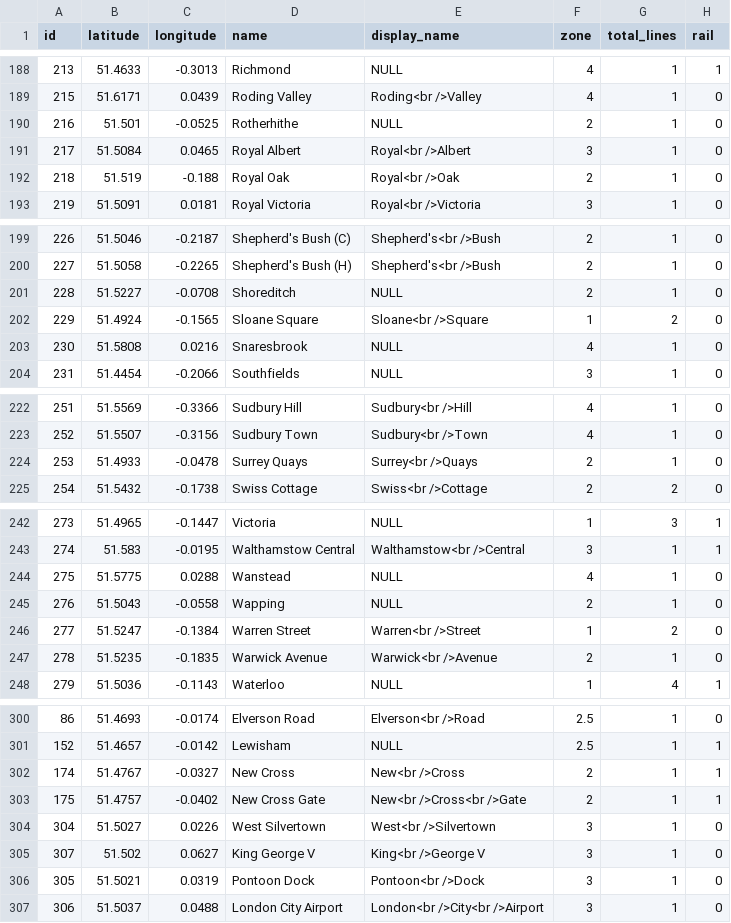
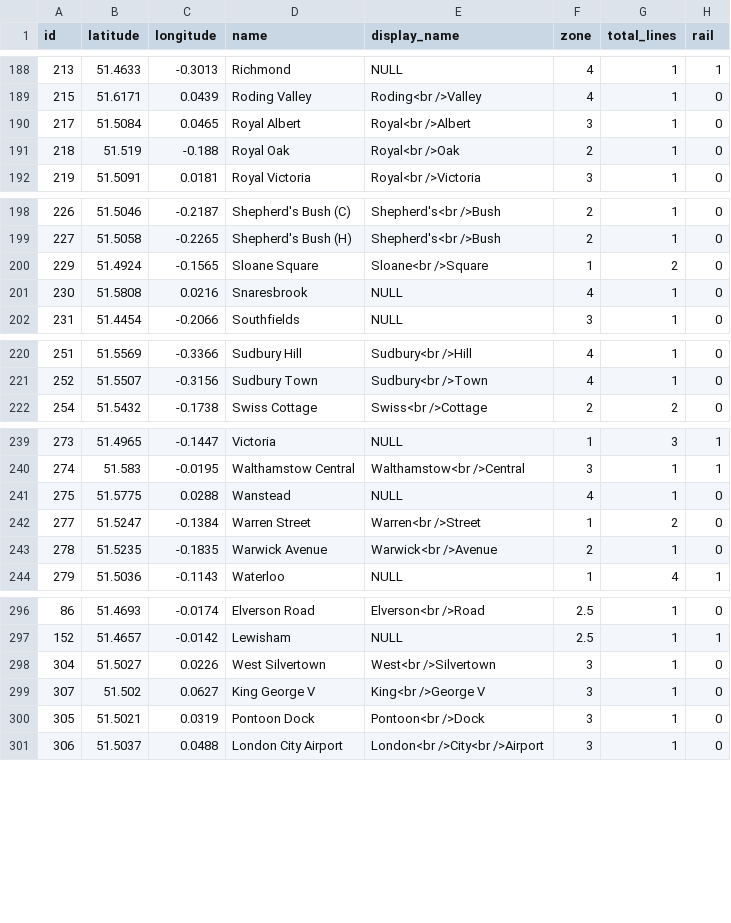
Before and after one commit to Gabo46/R-Data-Science, a CSV file: data/london_stations.csv, drawn as a sheet; only a part is shown, gaps mark what is left out.

Commit message:
added tube map + distance tables

```diff
--- a/data/london_stations.csv
+++ b/data/london_stations.csv
@@ -189,3 +189,2 @@
 215,51.6171,0.0439,"Roding Valley","Roding<br />Valley",4,1,0
-216,51.501,-0.0525,"Rotherhithe",NULL,2,1,0
 217,51.5084,0.0465,"Royal Albert","Royal<br />Albert",3,1,0
@@ -200,3 +199,2 @@
 227,51.5058,-0.2265,"Shepherd's Bush (H)","Shepherd's<br />Bush",2,1,0
-228,51.5227,-0.0708,"Shoreditch",NULL,2,1,0
 229,51.4924,-0.1565,"Sloane Square","Sloane<br />Square",1,2,0
@@ -223,3 +221,2 @@
 252,51.5507,-0.3156,"Sudbury Town","Sudbury<br />Town",4,1,0
-253,51.4933,-0.0478,"Surrey Quays","Surrey<br />Quays",2,1,0
 254,51.5432,-0.1738,"Swiss Cottage","Swiss<br />Cottage",2,2,0
@@ -244,3 +241,2 @@
 275,51.5775,0.0288,"Wanstead",NULL,4,1,0
-276,51.5043,-0.0558,"Wapping",NULL,2,1,0
 277,51.5247,-0.1384,"Warren Street","Warren<br />Street",1,2,0
@@ -301,4 +297,2 @@
 152,51.4657,-0.0142,"Lewisham",NULL,2.5,1,1
-174,51.4767,-0.0327,"New Cross","New<br />Cross",2,1,1
-175,51.4757,-0.0402,"New Cross Gate","New<br />Cross<br />Gate",2,1,1
 304,51.5027,0.0226,"West Silvertown","West<br />Silvertown",3,1,0
```
Also changed, not shown: data/london_lines.csv, 4 other files.
